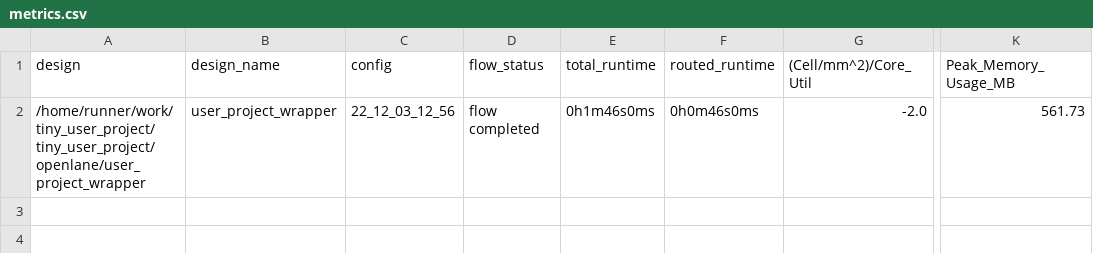
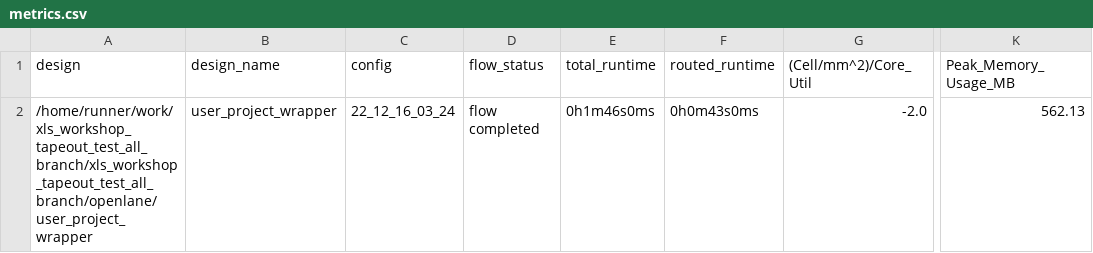
Before and after one commit to t-sasatani/xls_workshop_tapeout_test_all_branch, a CSV file: signoff/user_project_wrapper/metrics.csv, drawn as a sheet; only a part is shown, gaps mark what is left out; the diff names each change by its address in the sheet, - before the commit and + after, or states it on an @@ line.

Commit message:
harden project [skip ci]

```diff
--- a/signoff/user_project_wrapper/metrics.csv
+++ b/signoff/user_project_wrapper/metrics.csv
-A2 (design): /home/runner/work/tiny_user_project/tiny_user_project/openlane/user_project_wrapper
+A2 (design): /home/runner/work/xls_workshop_tapeout_test_all_branch/xls_workshop_tapeout_test_all_branch/openlane/user_project_wrapper
-C2 (config): 22_12_03_12_56
+C2 (config): 22_12_16_03_24
-F2 (routed_runtime): 0h0m46s0ms
+F2 (routed_runtime): 0h0m43s0ms
-K2 (Peak_Memory_Usage_MB): 561.73
+K2 (Peak_Memory_Usage_MB): 562.13
```
Also changed, not shown: signoff/tiny_user_project/metrics.csv, 13 other files.
